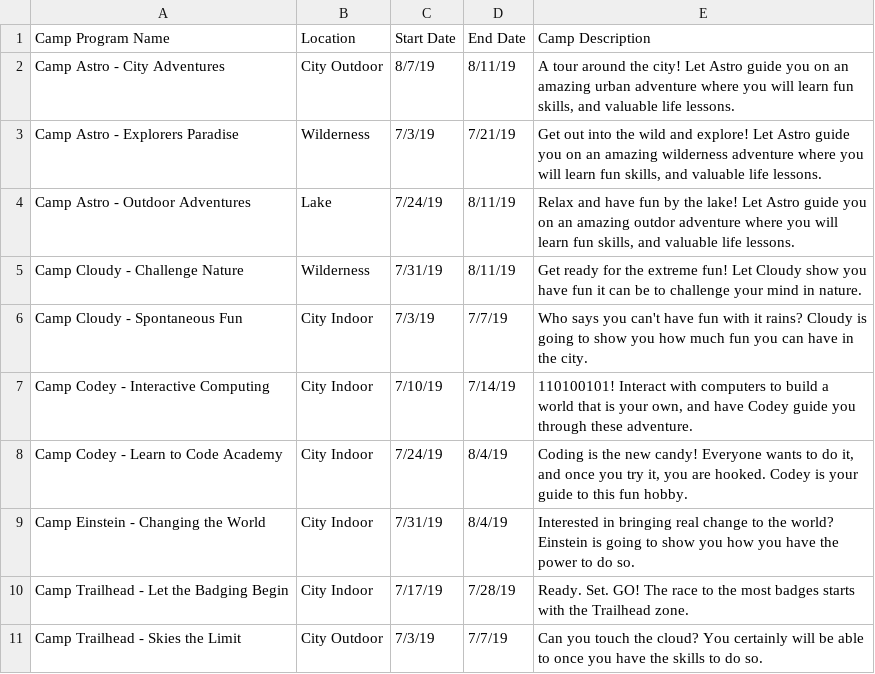
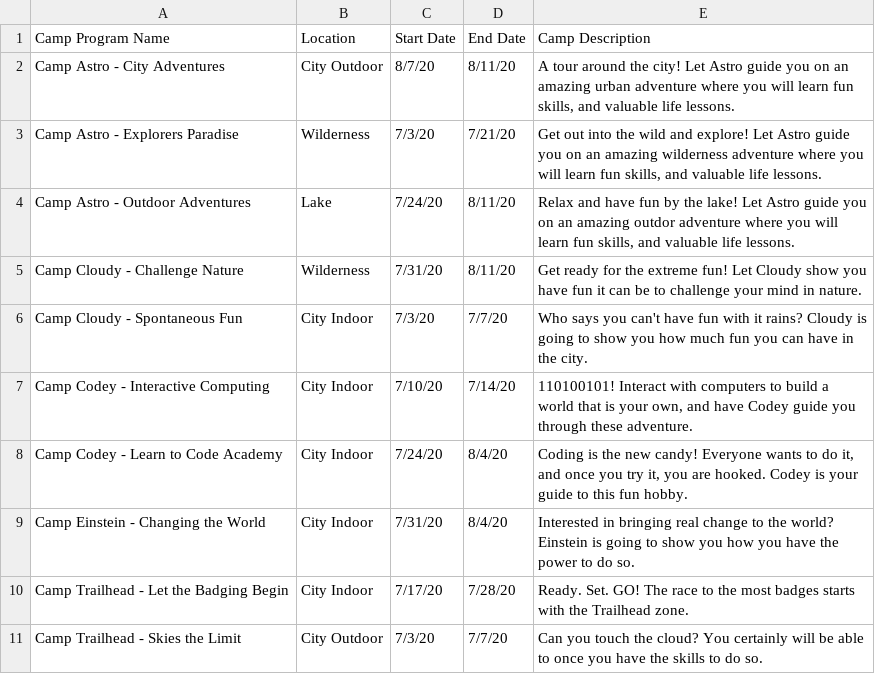
Before and after one commit to SalesforceCA/HOAW, a CSV file: CampPrograms_Sample.csv, drawn as a sheet.

Commit message:
Update CampPrograms_Sample.csv

```diff
--- a/CampPrograms_Sample.csv
+++ b/CampPrograms_Sample.csv
@@ -1,11 +1,11 @@
 Camp Program Name,Location,Start Date,End Date,Camp Description
-Camp Astro - City Adventures,City Outdoor,8/7/19,8/11/19,"A tour around the city! Let Astro guide you on an amazing urban adventure where you will learn fun skills, and valuable life lessons."
-Camp Astro - Explorers Paradise,Wilderness,7/3/19,7/21/19,"Get out into the wild and explore! Let Astro guide you on an amazing wilderness adventure where you will learn fun skills, and valuable life lessons."
-Camp Astro - Outdoor Adventures,Lake,7/24/19,8/11/19,"Relax and have fun by the lake! Let Astro guide you on an amazing outdor adventure where you will learn fun skills, and valuable life lessons."
-Camp Cloudy - Challenge Nature,Wilderness,7/31/19,8/11/19,Get ready for the extreme fun! Let Cloudy show you have fun it can be to challenge your mind in nature.
-Camp Cloudy - Spontaneous Fun,City Indoor,7/3/19,7/7/19,Who says you can't have fun with it rains? Cloudy is going to show you how much fun you can have in the city.
-Camp Codey - Interactive Computing,City Indoor,7/10/19,7/14/19,"110100101! Interact with computers to build a world that is your own, and have Codey guide you through these adventure."
-Camp Codey - Learn to Code Academy,City Indoor,7/24/19,8/4/19,"Coding is the new candy! Everyone wants to do it, and once you try it, you are hooked. Codey is your guide to this fun hobby."
-Camp Einstein - Changing the World,City Indoor,7/31/19,8/4/19,Interested in bringing real change to the world? Einstein is going to show you how you have the power to do so.
-Camp Trailhead - Let the Badging Begin,City Indoor,7/17/19,7/28/19,Ready. Set. GO! The race to the most badges starts with the Trailhead zone.
-Camp Trailhead - Skies the Limit,City Outdoor,7/3/19,7/7/19,Can you touch the cloud? You certainly will be able to once you have the skills to do so.
+Camp Astro - City Adventures,City Outdoor,8/7/20,8/11/20,"A tour around the city! Let Astro guide you on an amazing urban adventure where you will learn fun skills, and valuable life lessons."
+Camp Astro - Explorers Paradise,Wilderness,7/3/20,7/21/20,"Get out into the wild and explore! Let Astro guide you on an amazing wilderness adventure where you will learn fun skills, and valuable life lessons."
+Camp Astro - Outdoor Adventures,Lake,7/24/20,8/11/20,"Relax and have fun by the lake! Let Astro guide you on an amazing outdor adventure where you will learn fun skills, and valuable life lessons."
+Camp Cloudy - Challenge Nature,Wilderness,7/31/20,8/11/20,Get ready for the extreme fun! Let Cloudy show you have fun it can be to challenge your mind in nature.
+Camp Cloudy - Spontaneous Fun,City Indoor,7/3/20,7/7/20,Who says you can't have fun with it rains? Cloudy is going to show you how much fun you can have in the city.
+Camp Codey - Interactive Computing,City Indoor,7/10/20,7/14/20,"110100101! Interact with computers to build a world that is your own, and have Codey guide you through these adventure."
+Camp Codey - Learn to Code Academy,City Indoor,7/24/20,8/4/20,"Coding is the new candy! Everyone wants to do it, and once you try it, you are hooked. Codey is your guide to this fun hobby."
+Camp Einstein - Changing the World,City Indoor,7/31/20,8/4/20,Interested in bringing real change to the world? Einstein is going to show you how you have the power to do so.
+Camp Trailhead - Let the Badging Begin,City Indoor,7/17/20,7/28/20,Ready. Set. GO! The race to the most badges starts with the Trailhead zone.
+Camp Trailhead - Skies the Limit,City Outdoor,7/3/20,7/7/20,Can you touch the cloud? You certainly will be able to once you have the skills to do so.
```
